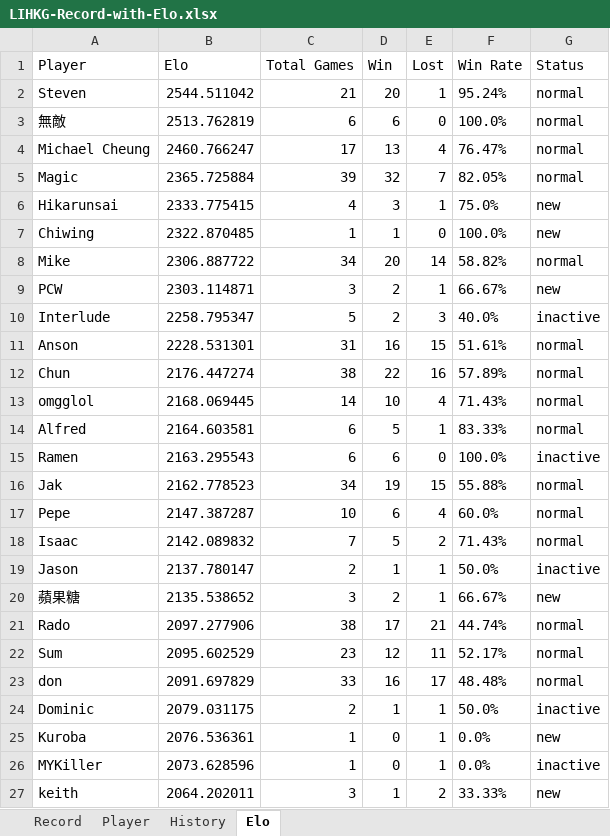
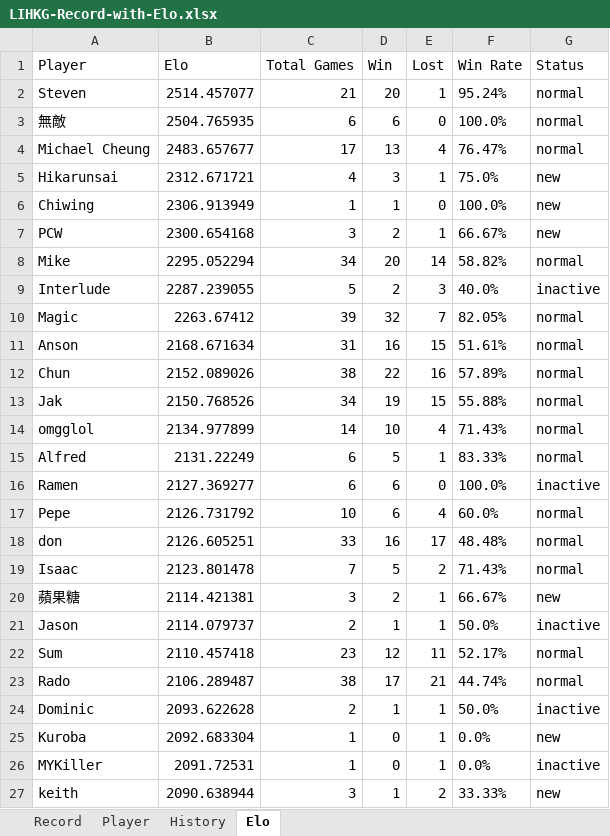
Before and after one commit to ansonli0521/go, an Excel workbook: elo/LIHKG-Record-with-Elo.xlsx, sheet Elo, drawn as a sheet; only a part is shown; values as stored, in another font and other column widths than the file's, no borders; removed rows and columns are numbered as before the commit, all else as after; the diff covers the shown part only; the diff names each change by its address in the sheet, - before the commit and + after, or states it on an @@ line.

```diff
--- a/elo/LIHKG-Record-with-Elo.xlsx (sheet Elo)
+++ b/elo/LIHKG-Record-with-Elo.xlsx (sheet Elo)
-B2 (Elo): 2544.511042
+B2 (Elo): 2514.457077
-B3 (Elo): 2513.762819
+B3 (Elo): 2504.765935
-B4 (Elo): 2460.766247
+B4 (Elo): 2483.657677
-row 5: Magic | 2365.725884 | 39 | 32 | 7 | 82.05% | normal
-B5 (Elo): 2333.775415
+B5 (Elo): 2312.671721
-B6 (Elo): 2322.870485
+B6 (Elo): 2306.913949
-row 8: Mike | 2306.887722 | 34 | 20 | 14 | 58.82% | normal
-B7 (Elo): 2303.114871
+B7 (Elo): 2300.654168
+row 8: Mike | 2295.052294 | 34 | 20 | 14 | 58.82% | normal
-B9 (Elo): 2258.795347
+B9 (Elo): 2287.239055
+row 10: Magic | 2263.67412 | 39 | 32 | 7 | 82.05% | normal
-B11 (Elo): 2228.531301
+B11 (Elo): 2168.671634
-B12 (Elo): 2176.447274
+B12 (Elo): 2152.089026
+row 13: Jak | 2150.768526 | 34 | 19 | 15 | 55.88% | normal
-B14 (Elo): 2168.069445
+B14 (Elo): 2134.977899
-B15 (Elo): 2164.603581
+B15 (Elo): 2131.22249
-B16 (Elo): 2163.295543
+B16 (Elo): 2127.369277
-row 16: Jak | 2162.778523 | 34 | 19 | 15 | 55.88% | normal
-B17 (Elo): 2147.387287
+B17 (Elo): 2126.731792
+row 18: don | 2126.605251 | 33 | 16 | 17 | 48.48% | normal
-B19 (Elo): 2142.089832
+B19 (Elo): 2123.801478
-row 19: Jason | 2137.780147 | 2 | 1 | 1 | 50.0% | inactive
-B20 (Elo): 2135.538652
+B20 (Elo): 2114.421381
-row 21: Rado | 2097.277906 | 38 | 17 | 21 | 44.74% | normal
+row 21: Jason | 2114.079737 | 2 | 1 | 1 | 50.0% | inactive
-B22 (Elo): 2095.602529
+B22 (Elo): 2110.457418
-row 23: don | 2091.697829 | 33 | 16 | 17 | 48.48% | normal
+row 23: Rado | 2106.289487 | 38 | 17 | 21 | 44.74% | normal
-B24 (Elo): 2079.031175
+B24 (Elo): 2093.622628
-B25 (Elo): 2076.536361
+B25 (Elo): 2092.683304
-B26 (Elo): 2073.628596
+B26 (Elo): 2091.72531
-B27 (Elo): 2064.202011
+B27 (Elo): 2090.638944
```
Also changed, not shown: 4 added rows, 4 removed rows and 20 edited cells elsewhere in this sheet, sheet History.
